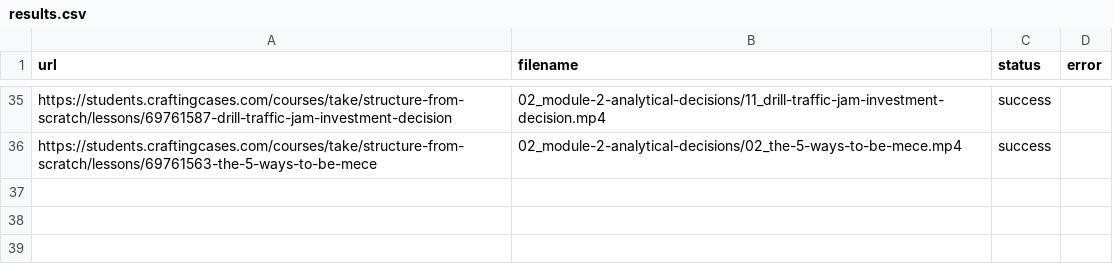
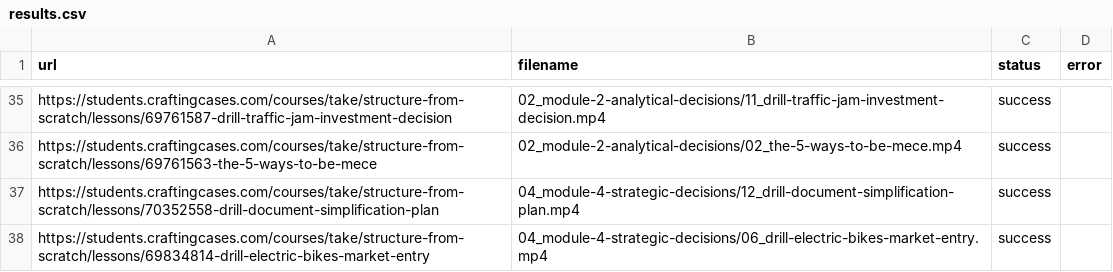
Before and after one commit to coyote1992/recordings_CC, a CSV file: results.csv, drawn as a sheet; only a part is shown, gaps mark what is left out.

```diff
--- a/results.csv
+++ b/results.csv
@@ -36 +36,3 @@ https://students.craftingcases.com/courses/take/structure-from-scratch/lessons/6
 https://students.craftingcases.com/courses/take/structure-from-scratch/lessons/69761563-the-5-ways-to-be-mece,02_module-2-analytical-decisions/02_the-5-ways-to-be-mece.mp4,success,
+https://students.craftingcases.com/courses/take/structure-from-scratch/lessons/70352558-drill-document-simplification-plan,04_module-4-strategic-decisions/12_drill-document-simplification-plan.mp4,success,
+https://students.craftingcases.com/courses/take/structure-from-scratch/lessons/69834814-drill-electric-bikes-market-entry,04_module-4-strategic-decisions/06_drill-electric-bikes-market-entry.mp4,success,
```
Also changed, not shown: 2 other files.
